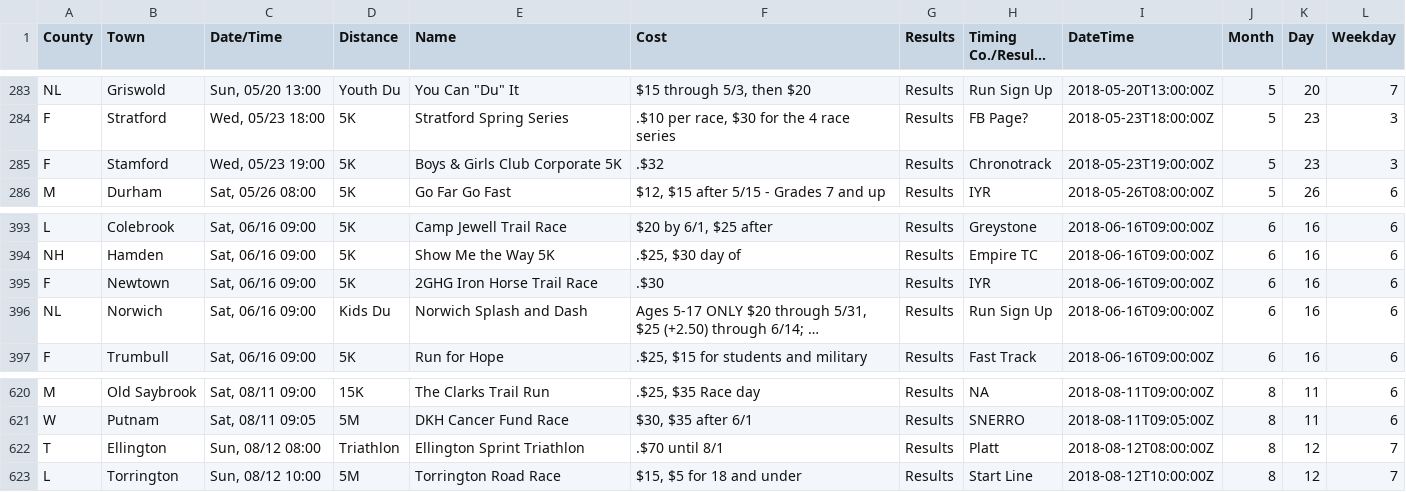
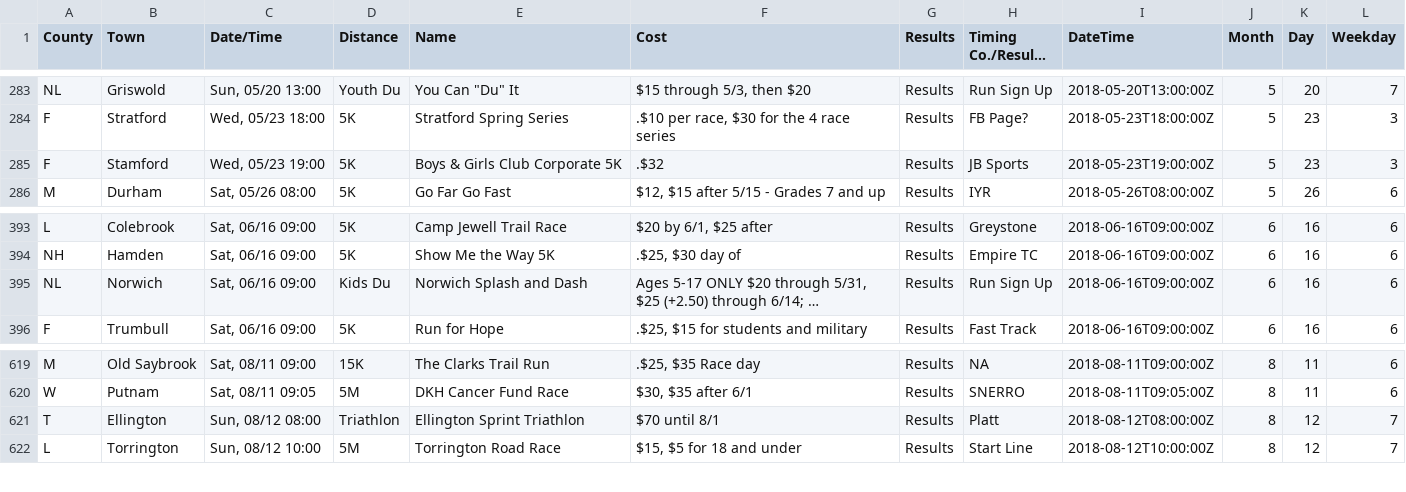
Before and after one commit to jpasini/dataviz-project-template, a CSV file: data/races2018.csv, drawn as a sheet; only a part is shown, gaps mark what is left out; long unchanged cells end in …; removed rows and columns are numbered as before the commit, all else as after; the diff names each change by its address in the sheet, - before the commit and + after, or states it on an @@ line.

Commit message:
fresh data

```diff
--- a/data/races2018.csv
+++ b/data/races2018.csv
-H285 (Timing Co./Results Site): Chronotrack
+H285 (Timing Co./Results Site): JB Sports
-row 395: F | Newtown | Sat, 06/16 09:00 | 5K | 2GHG Iron Horse Trail Race | .$30 | Results | IYR | 2018-06-16T09:00:00Z | 6 | 16 | 6
-F621 (Cost): .$70 until 8/1
+F621 (Cost): $70 until 8/1
```
Also changed, not shown: 2 other files.
